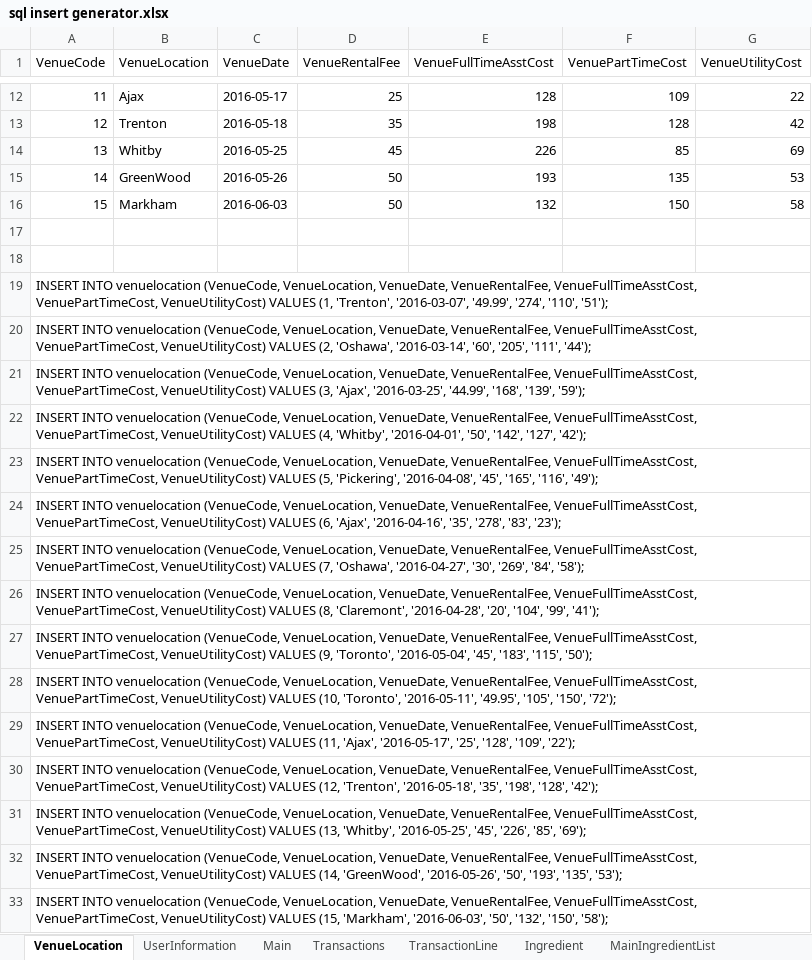
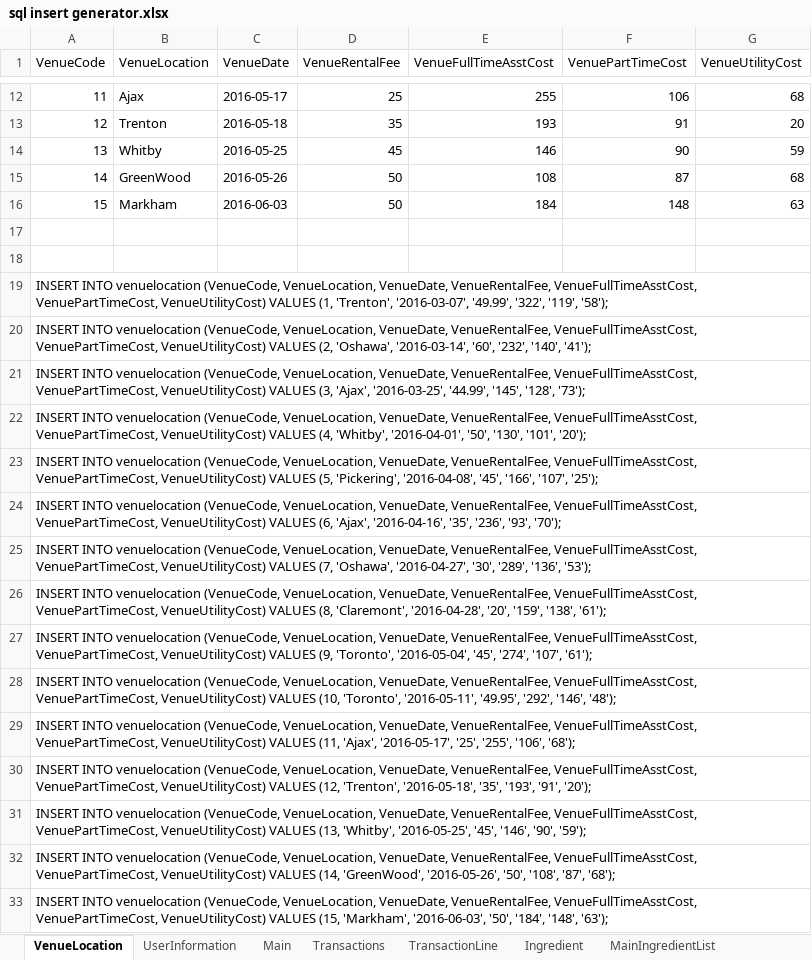
Before and after one commit to hghazzawi/AuntRosie, an Excel workbook: sql insert generator.xlsx, sheet VenueLocation, drawn as a sheet; only a part is shown, gaps mark what is left out; values as stored, in another font and other column widths than the file's, no borders; the diff covers the shown part only; the diff names each change by its address in the sheet, - before the commit and + after, or states it on an @@ line.

```diff
--- a/sql insert generator.xlsx (sheet VenueLocation)
+++ b/sql insert generator.xlsx (sheet VenueLocation)
-E12 (VenueFullTimeAsstCost): 128
+E12 (VenueFullTimeAsstCost): 255
-F12 (VenuePartTimeCost): 109
+F12 (VenuePartTimeCost): 106
-G12 (VenueUtilityCost): 22
+G12 (VenueUtilityCost): 68
-E13 (VenueFullTimeAsstCost): 198
+E13 (VenueFullTimeAsstCost): 193
-F13 (VenuePartTimeCost): 128
+F13 (VenuePartTimeCost): 91
-G13 (VenueUtilityCost): 42
+G13 (VenueUtilityCost): 20
-E14 (VenueFullTimeAsstCost): 226
+E14 (VenueFullTimeAsstCost): 146
-F14 (VenuePartTimeCost): 85
+F14 (VenuePartTimeCost): 90
-G14 (VenueUtilityCost): 69
+G14 (VenueUtilityCost): 59
-E15 (VenueFullTimeAsstCost): 193
+E15 (VenueFullTimeAsstCost): 108
-F15 (VenuePartTimeCost): 135
+F15 (VenuePartTimeCost): 87
-G15 (VenueUtilityCost): 53
+G15 (VenueUtilityCost): 68
-E16 (VenueFullTimeAsstCost): 132
+E16 (VenueFullTimeAsstCost): 184
-F16 (VenuePartTimeCost): 150
+F16 (VenuePartTimeCost): 148
-G16 (VenueUtilityCost): 58
+G16 (VenueUtilityCost): 63
-A19 (VenueCode): …'2016-03-07', '49.99', '274', '110', '51');
+A19 (VenueCode): …'2016-03-07', '49.99', '322', '119', '58');
-A20 (VenueCode): …'2016-03-14', '60', '205', '111', '44');
+A20 (VenueCode): …'2016-03-14', '60', '232', '140', '41');
-A21 (VenueCode): …'2016-03-25', '44.99', '168', '139', '59');
+A21 (VenueCode): …'2016-03-25', '44.99', '145', '128', '73');
-A22 (VenueCode): …'2016-04-01', '50', '142', '127', '42');
+A22 (VenueCode): …'2016-04-01', '50', '130', '101', '20');
-A23 (VenueCode): …'2016-04-08', '45', '165', '116', '49');
+A23 (VenueCode): …'2016-04-08', '45', '166', '107', '25');
-A24 (VenueCode): …'2016-04-16', '35', '278', '83', '23');
+A24 (VenueCode): …'2016-04-16', '35', '236', '93', '70');
-A25 (VenueCode): …'2016-04-27', '30', '269', '84', '58');
+A25 (VenueCode): …'2016-04-27', '30', '289', '136', '53');
-A26 (VenueCode): …'2016-04-28', '20', '104', '99', '41');
+A26 (VenueCode): …'2016-04-28', '20', '159', '138', '61');
-A27 (VenueCode): …'2016-05-04', '45', '183', '115', '50');
+A27 (VenueCode): …'2016-05-04', '45', '274', '107', '61');
-A28 (VenueCode): …'2016-05-11', '49.95', '105', '150', '72');
+A28 (VenueCode): …'2016-05-11', '49.95', '292', '146', '48');
-A29 (VenueCode): …'2016-05-17', '25', '128', '109', '22');
+A29 (VenueCode): …'2016-05-17', '25', '255', '106', '68');
-A30 (VenueCode): …'2016-05-18', '35', '198', '128', '42');
+A30 (VenueCode): …'2016-05-18', '35', '193', '91', '20');
-A31 (VenueCode): …'2016-05-25', '45', '226', '85', '69');
+A31 (VenueCode): …'2016-05-25', '45', '146', '90', '59');
-A32 (VenueCode): …'2016-05-26', '50', '193', '135', '53');
+A32 (VenueCode): …'2016-05-26', '50', '108', '87', '68');
-A33 (VenueCode): …'2016-06-03', '50', '132', '150', '58');
+A33 (VenueCode): …'2016-06-03', '50', '184', '148', '63');
```
Also changed, not shown: 30 edited cells elsewhere in this sheet, sheet Main, sheet TransactionLine, sheet MainIngredientList, sheet Inventory.
